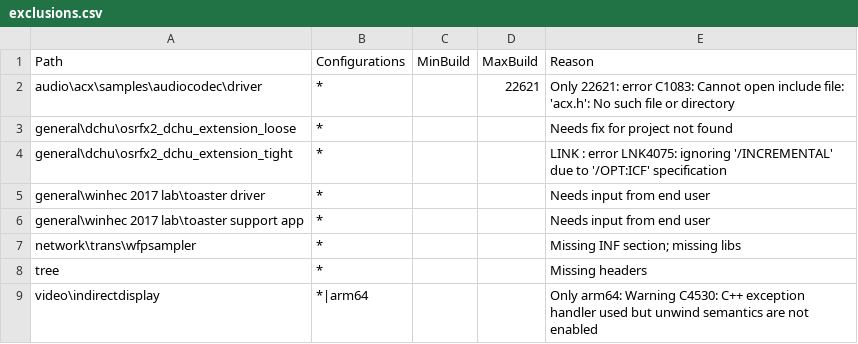
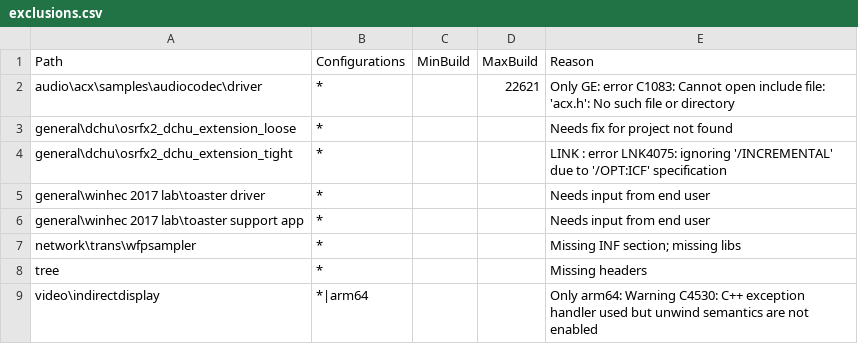
Before and after one commit to microsoft/Windows-driver-samples, a CSV file: exclusions.csv, drawn as a sheet.

Commit message:
Update exclusions.csv

```diff
--- a/exclusions.csv
+++ b/exclusions.csv
@@ -1,3 +1,3 @@
 Path,Configurations,MinBuild,MaxBuild,Reason
-audio\acx\samples\audiocodec\driver,*,,22621,Only 22621: error C1083: Cannot open include file: 'acx.h': No such file or directory
+audio\acx\samples\audiocodec\driver,*,,22621,Only GE: error C1083: Cannot open include file: 'acx.h': No such file or directory
 general\dchu\osrfx2_dchu_extension_loose,*,,,Needs fix for project not found
```
